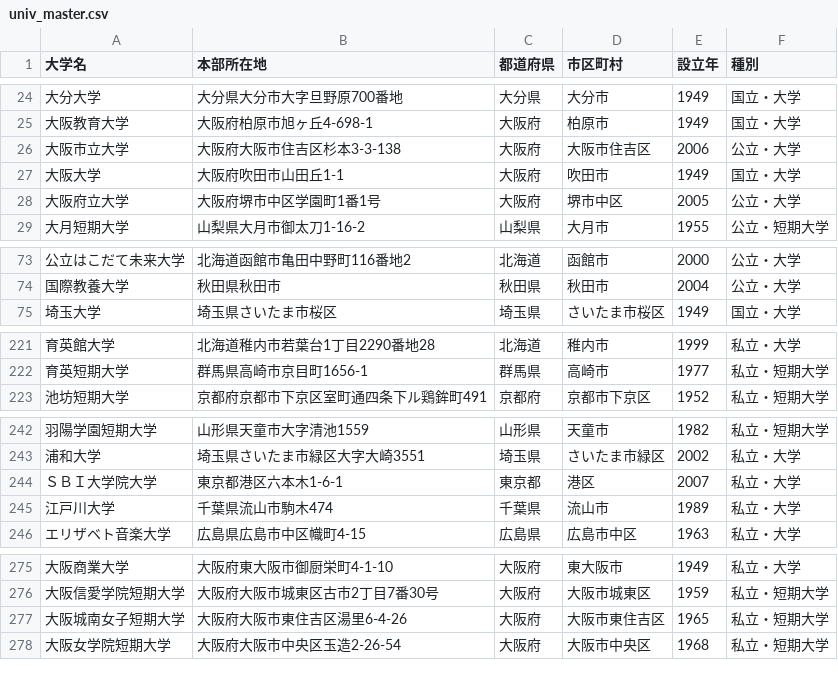
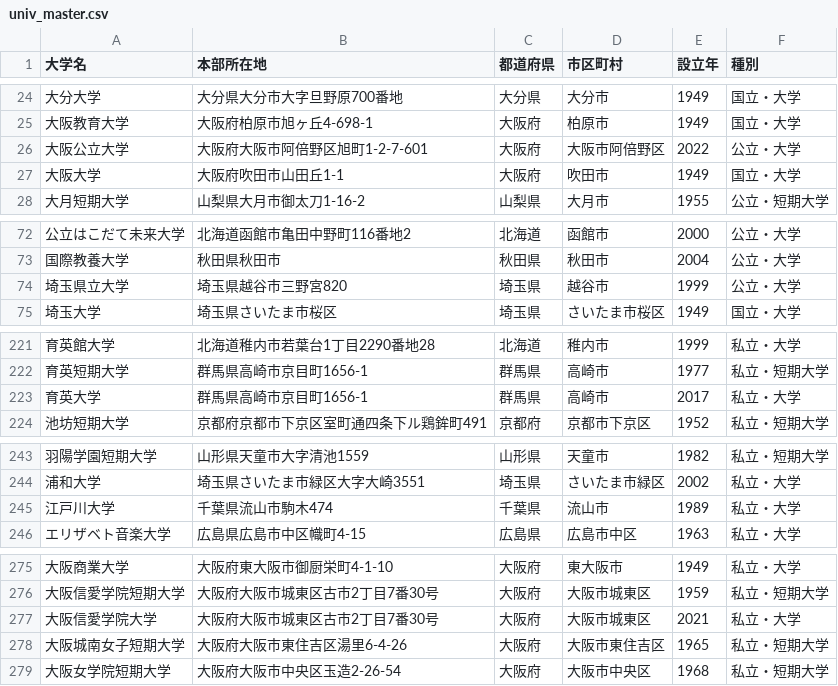
Before and after one commit to Kentaro-Kamada/univ-master, a CSV file: 04_output/univ_master.csv, drawn as a sheet; only a part is shown, gaps mark what is left out; the diff covers the shown part only.

```diff
--- a/04_output/univ_master.csv
+++ b/04_output/univ_master.csv
@@ -25,5 +25,4 @@
 "大阪教育大学","大阪府柏原市旭ヶ丘4-698-1 ","大阪府","柏原市",1949,"国立・大学"
-"大阪市立大学","大阪府大阪市住吉区杉本3-3-138 ","大阪府","大阪市住吉区",2006,"公立・大学"
+"大阪公立大学","大阪府大阪市阿倍野区旭町1-2-7-601 ","大阪府","大阪市阿倍野区",2022,"公立・大学"
 "大阪大学","大阪府吹田市山田丘1-1 ","大阪府","吹田市",1949,"国立・大学"
-"大阪府立大学","大阪府堺市中区学園町1番1号 ","大阪府","堺市中区",2005,"公立・大学"
 "大月短期大学","山梨県大月市御太刀1-16-2 ","山梨県","大月市",1955,"公立・短期大学"
@@ -74,2 +73,3 @@
 "国際教養大学","秋田県秋田市 ","秋田県","秋田市",2004,"公立・大学"
+"埼玉県立大学","埼玉県越谷市三野宮820 ","埼玉県","越谷市",1999,"公立・大学"
 "埼玉大学","埼玉県さいたま市桜区 ","埼玉県","さいたま市桜区",1949,"国立・大学"
@@ -222,2 +222,3 @@
 "育英短期大学","群馬県高崎市京目町1656-1","群馬県","高崎市",1977,"私立・短期大学"
+"育英大学","群馬県高崎市京目町1656-1","群馬県","高崎市",2017,"私立・大学"
 "池坊短期大学","京都府京都市下京区室町通四条下ル鶏鉾町491","京都府","京都市下京区",1952,"私立・短期大学"
@@ -243,3 +244,2 @@
 "浦和大学","埼玉県さいたま市緑区大字大崎3551","埼玉県","さいたま市緑区",2002,"私立・大学"
-"ＳＢＩ大学院大学","東京都港区六本木1-6-1","東京都","港区",2007,"私立・大学"
 "江戸川大学","千葉県流山市駒木474","千葉県","流山市",1989,"私立・大学"
@@ -276,2 +276,3 @@
 "大阪信愛学院短期大学","大阪府大阪市城東区古市2丁目7番30号","大阪府","大阪市城東区",1959,"私立・短期大学"
+"大阪信愛学院大学","大阪府大阪市城東区古市2丁目7番30号","大阪府","大阪市城東区",2021,"私立・大学"
 "大阪城南女子短期大学","大阪府大阪市東住吉区湯里6-4-26","大阪府","大阪市東住吉区",1965,"私立・短期大学"
```
Also changed, not shown: 1 added row, 1 removed row and 6 edited cells elsewhere in this file, 8 other files.
